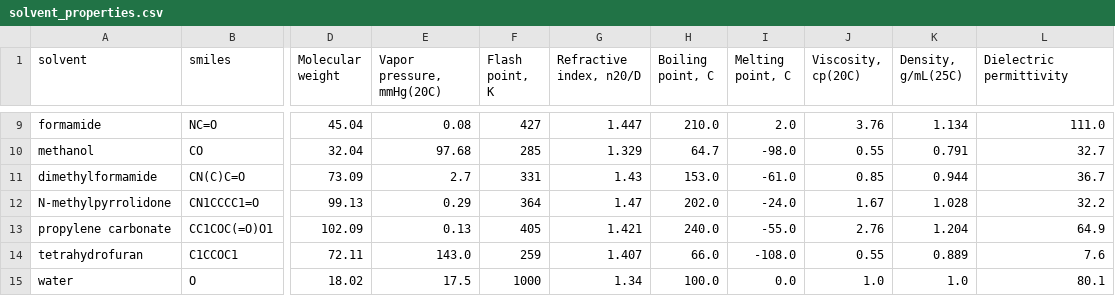
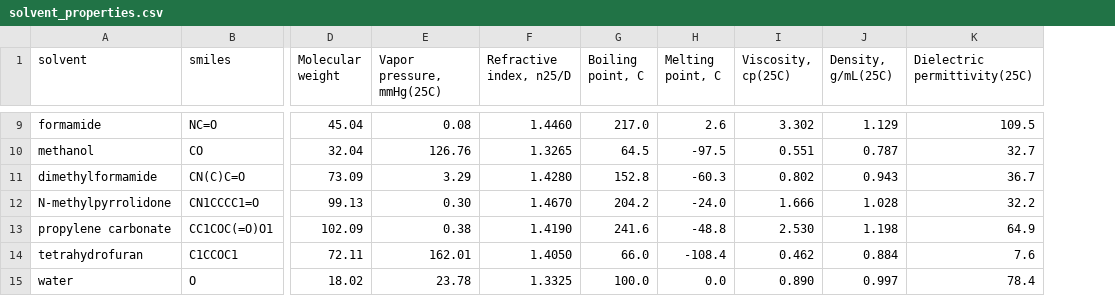
Before and after one commit to SmartChemDesign/BidentateGNN, a CSV file: Data/redox/additional/solvent_properties.csv, drawn as a sheet; only a part is shown, gaps mark what is left out; removed rows and columns are numbered as before the commit, all else as after; the diff covers the shown part only; the diff names each change by its address in the sheet, - before the commit and + after, or states it on an @@ line.

Commit message:
update solvent desc table

```diff
--- a/Data/redox/additional/solvent_properties.csv
+++ b/Data/redox/additional/solvent_properties.csv
-column E (Vapor pressure, mmHg(20C)), rows 9-15: 0.08 | 97.68 | 2.7 | 0.29 | 0.13 | 143.0 | 17.5
-column F (Flash point, K), rows 9-15: 427 | 285 | 331 | 364 | 405 | 259 | 1000
-column G (Refractive index, n20/D), rows 9-15: 1.447 | 1.329 | 1.43 | 1.47 | 1.421 | 1.407 | 1.34
+column E (Vapor pressure, mmHg(25C)), rows 9-15: 0.08 | 126.76 | 3.29 | 0.30 | 0.38 | 162.01 | 23.78
+column F (Refractive index, n25/D), rows 9-15: 1.4460 | 1.3265 | 1.4280 | 1.4670 | 1.4190 | 1.4050 | 1.3325
-column J (Viscosity, cp(20C)), rows 9-15: 3.76 | 0.55 | 0.85 | 1.67 | 2.76 | 0.55 | 1.0
+column I (Viscosity, cp(25C)), rows 9-15: 3.302 | 0.551 | 0.802 | 1.666 | 2.530 | 0.462 | 0.890
-K1: Dielectric permittivity
+K1: Dielectric permittivity(25C)
-G9 (Boiling point, C): 210.0
+G9 (Boiling point, C): 217.0
-H9 (Melting point, C): 2.0
+H9 (Melting point, C): 2.6
-J9 (Density, g/mL(25C)): 1.134
+J9 (Density, g/mL(25C)): 1.129
-K9 (Dielectric permittivity(25C)): 111.0
+K9 (Dielectric permittivity(25C)): 109.5
-G10 (Boiling point, C): 64.7
+G10 (Boiling point, C): 64.5
-H10 (Melting point, C): -98.0
+H10 (Melting point, C): -97.5
-J10 (Density, g/mL(25C)): 0.791
+J10 (Density, g/mL(25C)): 0.787
-G11 (Boiling point, C): 153.0
+G11 (Boiling point, C): 152.8
-H11 (Melting point, C): -61.0
+H11 (Melting point, C): -60.3
-J11 (Density, g/mL(25C)): 0.944
+J11 (Density, g/mL(25C)): 0.943
-G12 (Boiling point, C): 202.0
+G12 (Boiling point, C): 204.2
-G13 (Boiling point, C): 240.0
+G13 (Boiling point, C): 241.6
-H13 (Melting point, C): -55.0
+H13 (Melting point, C): -48.8
-J13 (Density, g/mL(25C)): 1.204
+J13 (Density, g/mL(25C)): 1.198
-H14 (Melting point, C): -108.0
+H14 (Melting point, C): -108.4
-J14 (Density, g/mL(25C)): 0.889
+J14 (Density, g/mL(25C)): 0.884
-J15 (Density, g/mL(25C)): 1.0
+J15 (Density, g/mL(25C)): 0.997
-K15 (Dielectric permittivity(25C)): 80.1
+K15 (Dielectric permittivity(25C)): 78.4
```
Also changed, not shown: 25 edited cells elsewhere in this file.
